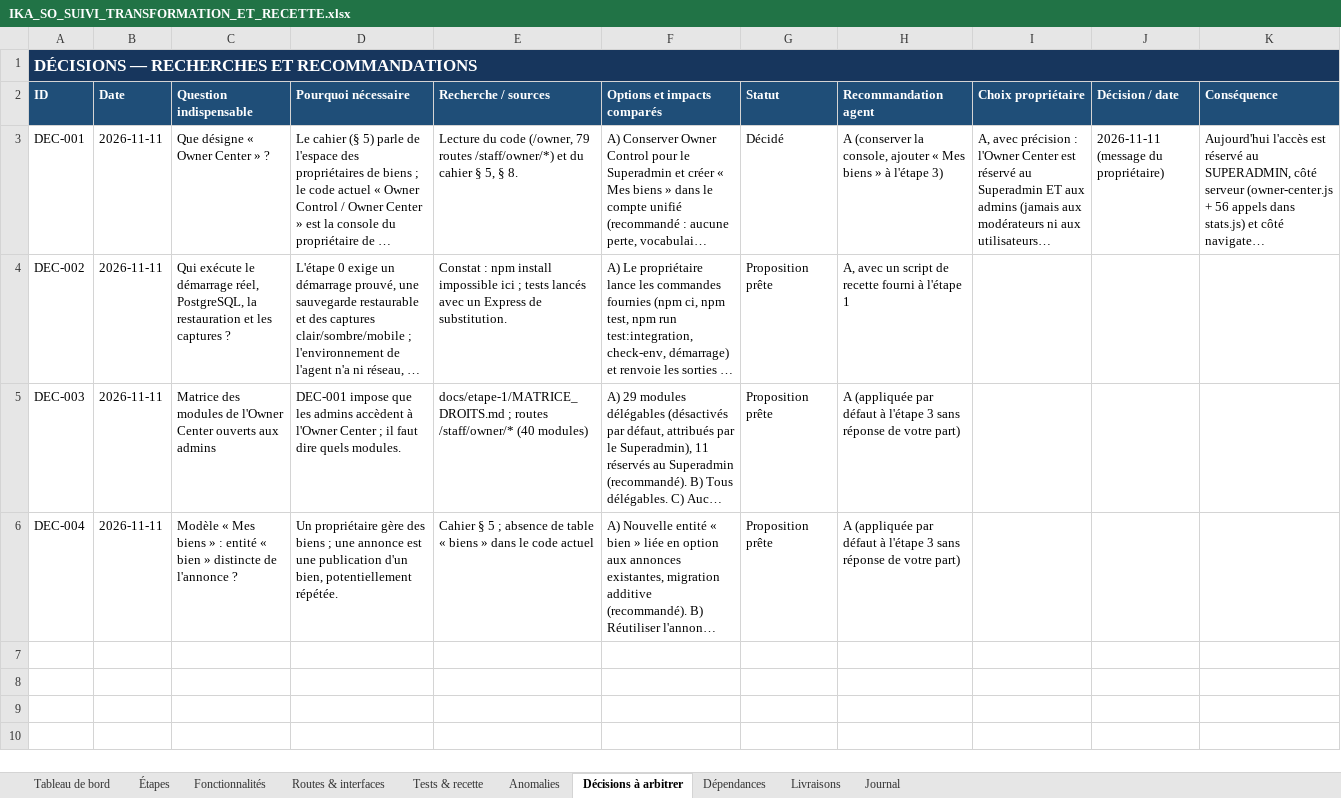
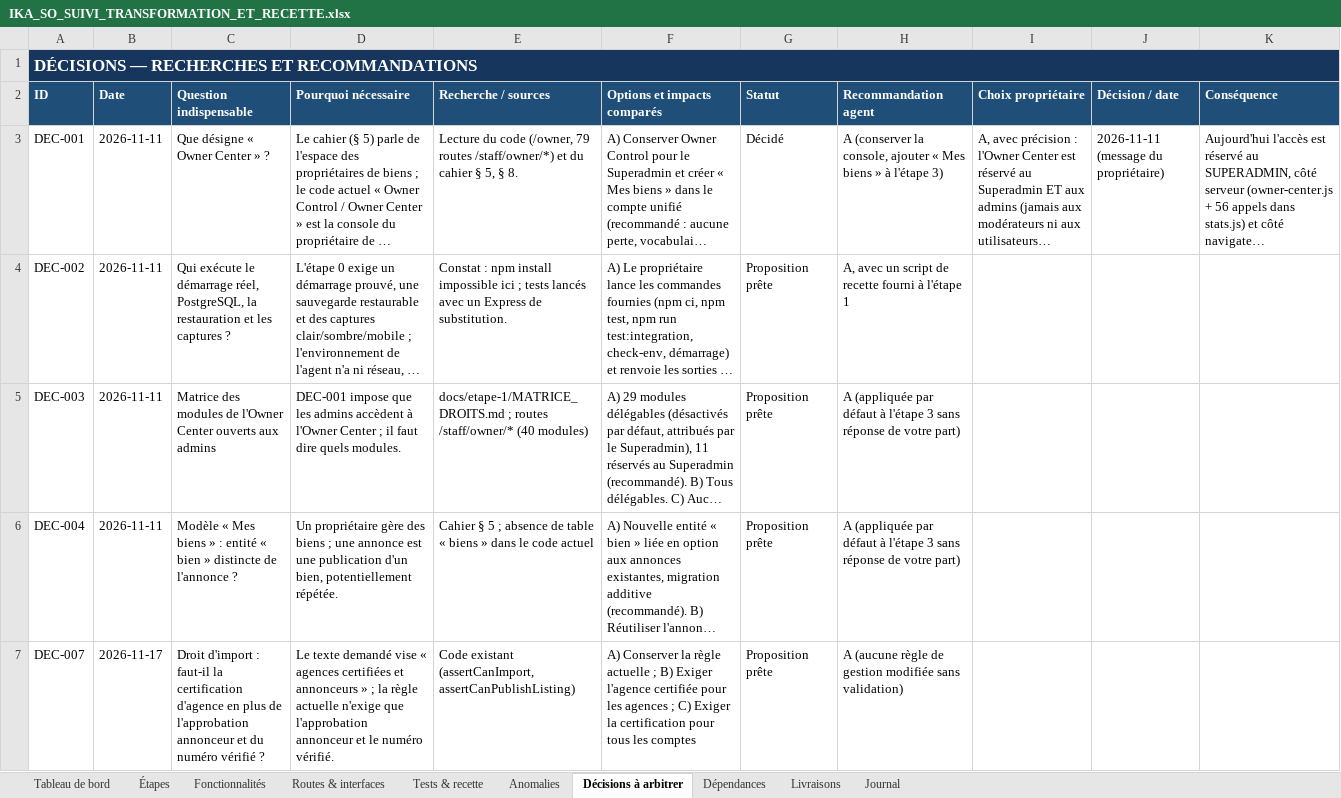
Before and after one commit to bkontao-crypto/Ika-so, an Excel workbook: Important/IKA_SO_SUIVI_TRANSFORMATION_ET_RECETTE.xlsx, sheet Décisions à arbitrer, drawn as a sheet; long unchanged cells end in …; values as stored, in another font and other column widths than the file's, no borders; the diff names each change by its address in the sheet, - before the commit and + after, or states it on an @@ line.

```diff
--- a/Important/IKA_SO_SUIVI_TRANSFORMATION_ET_RECETTE.xlsx (sheet Décisions à arbitrer)
+++ b/Important/IKA_SO_SUIVI_TRANSFORMATION_ET_RECETTE.xlsx (sheet Décisions à arbitrer)
+row 7: DEC-007 | 2026-11-17 | Droit d'import : faut-il la certification d'agence en plus de l'approbation annonceur et du numéro vérifié ? | Le texte demandé vise « agences certifiées et annonceurs » ; la règle actuelle n'exige que l'approbation annonceur et le numéro vérifié. | Code existant (assertCanImport, assertCanPublishListing) | A) Conserver la règle actuelle ; B) Exiger l'agence certifiée pour les agences ; C) Exiger la certification pour tous les comptes | Proposition prête | A (aucune règle de gestion modifiée sans validation)
```
Also changed, not shown: sheet Tests & recette, sheet Anomalies, sheet Journal, 1 other file.
